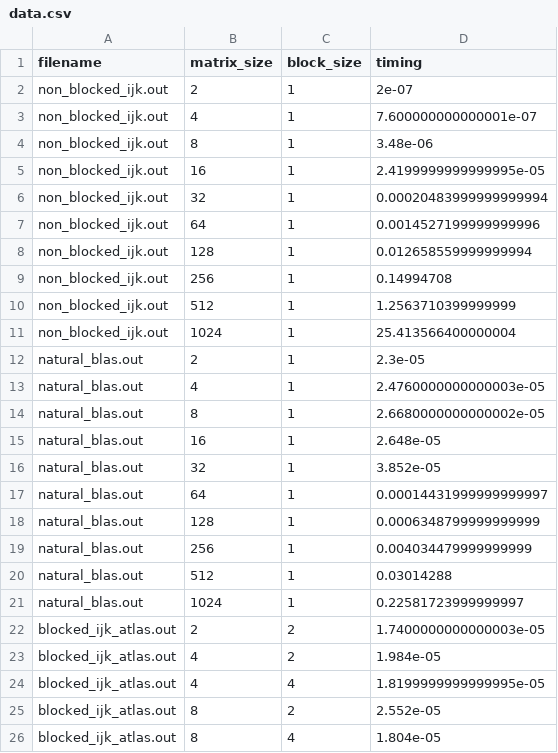
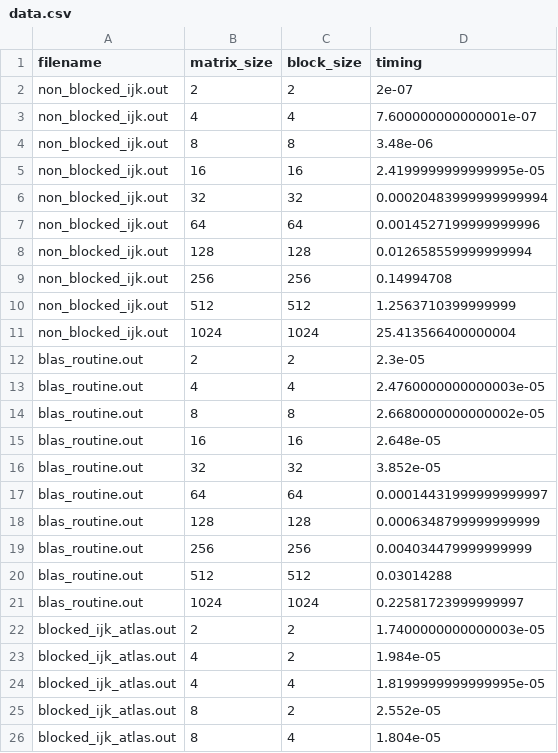
Before and after one commit to alerycserrania/COMP30250_PaCC_assignment2, a CSV file: data.csv, drawn as a sheet; only a part is shown.

```diff
--- a/data.csv
+++ b/data.csv
@@ -1,22 +1,22 @@
 filename,matrix_size,block_size,timing
-non_blocked_ijk.out,2,1,2e-07
-non_blocked_ijk.out,4,1,7.600000000000001e-07
-non_blocked_ijk.out,8,1,3.48e-06
-non_blocked_ijk.out,16,1,2.4199999999999995e-05
-non_blocked_ijk.out,32,1,0.00020483999999999994
-non_blocked_ijk.out,64,1,0.0014527199999999996
-non_blocked_ijk.out,128,1,0.012658559999999994
-non_blocked_ijk.out,256,1,0.14994708
-non_blocked_ijk.out,512,1,1.2563710399999999
-non_blocked_ijk.out,1024,1,25.413566400000004
-natural_blas.out,2,1,2.3e-05
-natural_blas.out,4,1,2.4760000000000003e-05
-natural_blas.out,8,1,2.6680000000000002e-05
-natural_blas.out,16,1,2.648e-05
-natural_blas.out,32,1,3.852e-05
-natural_blas.out,64,1,0.00014431999999999997
-natural_blas.out,128,1,0.0006348799999999999
-natural_blas.out,256,1,0.004034479999999999
-natural_blas.out,512,1,0.03014288
-natural_blas.out,1024,1,0.22581723999999997
+non_blocked_ijk.out,2,2,2e-07
+non_blocked_ijk.out,4,4,7.600000000000001e-07
+non_blocked_ijk.out,8,8,3.48e-06
+non_blocked_ijk.out,16,16,2.4199999999999995e-05
+non_blocked_ijk.out,32,32,0.00020483999999999994
+non_blocked_ijk.out,64,64,0.0014527199999999996
+non_blocked_ijk.out,128,128,0.012658559999999994
+non_blocked_ijk.out,256,256,0.14994708
+non_blocked_ijk.out,512,512,1.2563710399999999
+non_blocked_ijk.out,1024,1024,25.413566400000004
+blas_routine.out,2,2,2.3e-05
+blas_routine.out,4,4,2.4760000000000003e-05
+blas_routine.out,8,8,2.6680000000000002e-05
+blas_routine.out,16,16,2.648e-05
+blas_routine.out,32,32,3.852e-05
+blas_routine.out,64,64,0.00014431999999999997
+blas_routine.out,128,128,0.0006348799999999999
+blas_routine.out,256,256,0.004034479999999999
+blas_routine.out,512,512,0.03014288
+blas_routine.out,1024,1024,0.22581723999999997
 blocked_ijk_atlas.out,2,2,1.7400000000000003e-05
```
Also changed, not shown: 14 other files.
